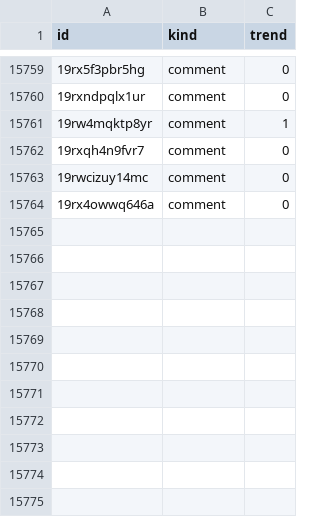
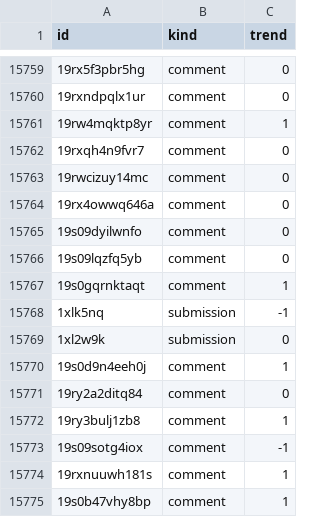
Before and after one commit to l-longo/ris-live, a CSV file: labels/finetuned/inflabert.csv, drawn as a sheet; only a part is shown, gaps mark what is left out; the diff names each change by its address in the sheet, - before the commit and + after, or states it on an @@ line.

```diff
--- a/labels/finetuned/inflabert.csv
+++ b/labels/finetuned/inflabert.csv
+row 15765: 19s09dyilwnfo | comment | 0
+row 15766: 19s09lqzfq5yb | comment | 0
+row 15767: 19s0gqrnktaqt | comment | 1
+row 15768: 1xlk5nq | submission | -1
+row 15769: 1xl2w9k | submission | 0
+row 15770: 19s0d9n4eeh0j | comment | 1
+row 15771: 19ry2a2ditq84 | comment | 0
+row 15772: 19ry3bulj1zb8 | comment | 1
+row 15773: 19s09sotg4iox | comment | -1
+row 15774: 19rxnuuwh181s | comment | 1
+row 15775: 19s0b47vhy8bp | comment | 1
```
Also changed, not shown: labels/finetuned/gemma2_2b_xqdora.csv, labels/finetuned/llama3_2_1b_xqdora.csv, 7 other files.
